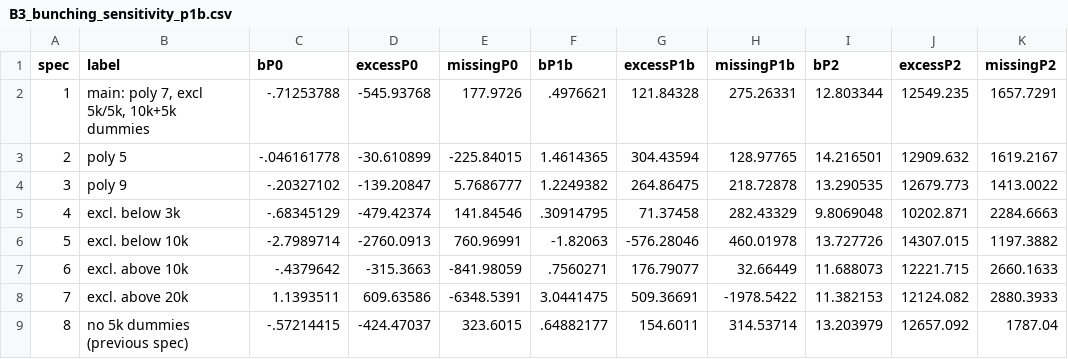
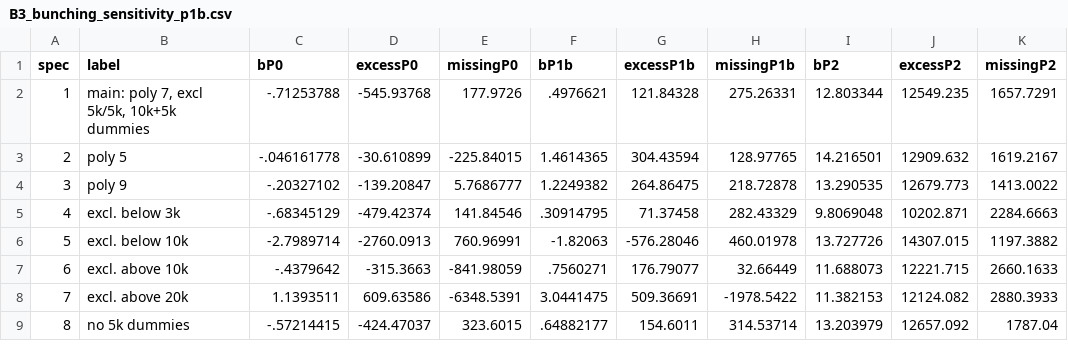
Before and after one commit to francescacondo/procurement_thresholds_FSS, a CSV file: results/tables/B3_bunching_sensitivity_p1b.csv, drawn as a sheet; only a part is shown; the diff names each change by its address in the sheet, - before the commit and + after, or states it on an @@ line.

```diff
--- a/results/tables/B3_bunching_sensitivity_p1b.csv
+++ b/results/tables/B3_bunching_sensitivity_p1b.csv
-B9 (label): no 5k dummies (previous spec)
+B9 (label): no 5k dummies
```
Also changed, not shown: 15 other files.
